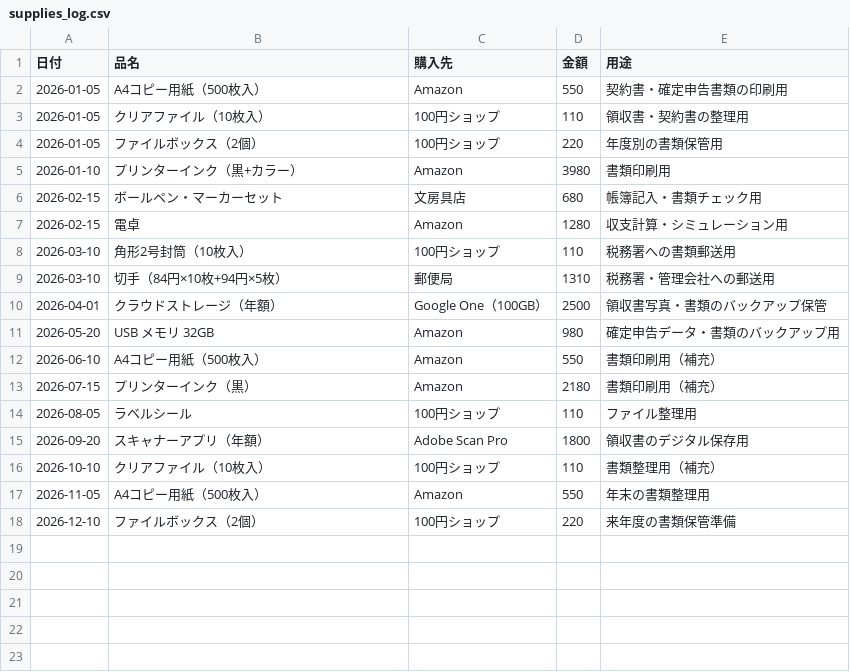
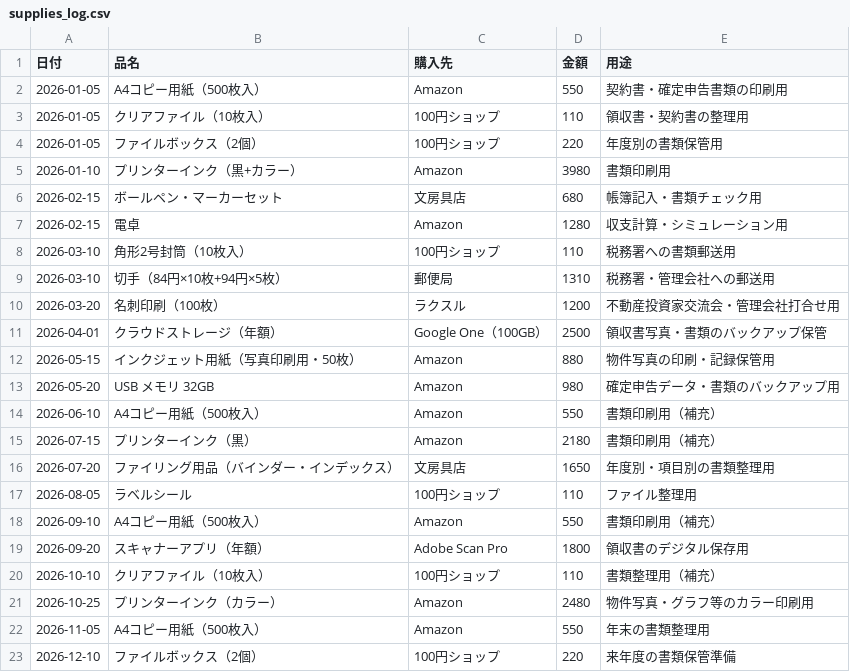
Before and after one commit to KazuyaMurayama/insider-oracle, a CSV file: records/2026/supplies_log.csv, drawn as a sheet.

```diff
--- a/records/2026/supplies_log.csv
+++ b/records/2026/supplies_log.csv
@@ -9,3 +9,5 @@
 2026-03-10,切手（84円×10枚+94円×5枚）,郵便局,1310,税務署・管理会社への郵送用
+2026-03-20,名刺印刷（100枚）,ラクスル,1200,不動産投資家交流会・管理会社打合せ用
 2026-04-01,クラウドストレージ（年額）,Google One（100GB）,2500,領収書写真・書類のバックアップ保管
+2026-05-15,インクジェット用紙（写真印刷用・50枚）,Amazon,880,物件写真の印刷・記録保管用
 2026-05-20,USB メモリ 32GB,Amazon,980,確定申告データ・書類のバックアップ用
@@ -13,5 +15,8 @@
 2026-07-15,プリンターインク（黒）,Amazon,2180,書類印刷用（補充）
+2026-07-20,ファイリング用品（バインダー・インデックス）,文房具店,1650,年度別・項目別の書類整理用
 2026-08-05,ラベルシール,100円ショップ,110,ファイル整理用
+2026-09-10,A4コピー用紙（500枚入）,Amazon,550,書類印刷用（補充）
 2026-09-20,スキャナーアプリ（年額）,Adobe Scan Pro,1800,領収書のデジタル保存用
 2026-10-10,クリアファイル（10枚入）,100円ショップ,110,書類整理用（補充）
+2026-10-25,プリンターインク（カラー）,Amazon,2480,物件写真・グラフ等のカラー印刷用
 2026-11-05,A4コピー用紙（500枚入）,Amazon,550,年末の書類整理用
```
Also changed, not shown: records/2026/books_seminars_log.csv, records/2026/entertainment_log.csv, 2 other files.
